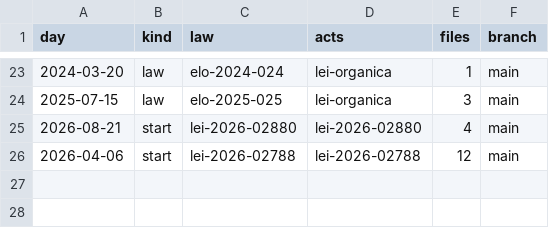
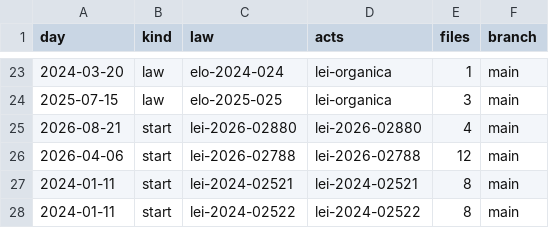
Before and after one commit to lexifina/brazil-boa-vista-city-law, a CSV file: data/commits.csv, drawn as a sheet; only a part is shown, gaps mark what is left out; the diff names each change by its address in the sheet, - before the commit and + after, or states it on an @@ line.

Commit message:
Documentation, tables, tools and REPRODUCE.md
Appended 2 commits to 55de78909603; corpus sha256 73bc80170fc1e1f9882f92ff0bf91f968f9b0d28ad5ee69031031ec266af5da3, data retrieved 2026-11-06.

```diff
--- a/data/commits.csv
+++ b/data/commits.csv
+row 27: 2024-01-11 | start | lei-2024-02521 | lei-2024-02521 | 8 | main
+row 28: 2024-01-11 | start | lei-2024-02522 | lei-2024-02522 | 8 | main
```
Also changed, not shown: data/laws.csv, 6 other files.
